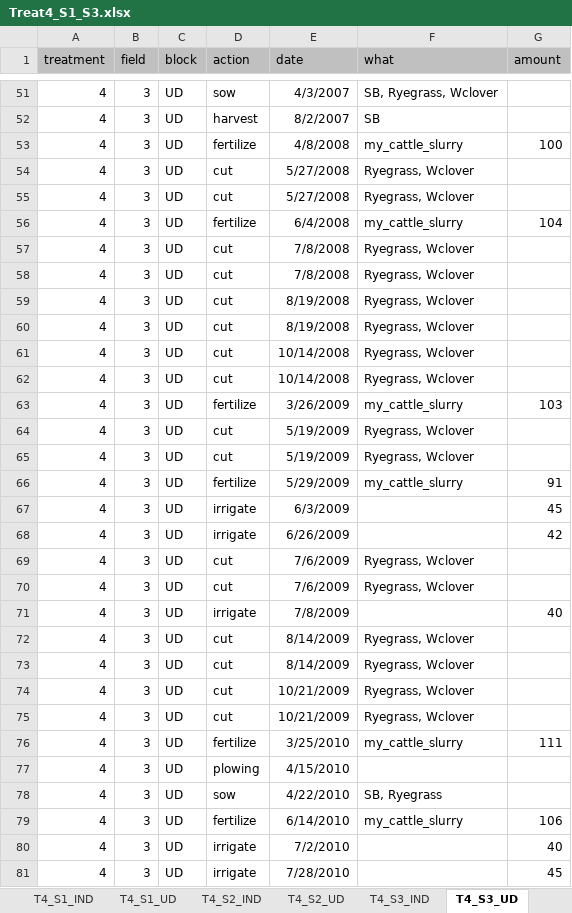
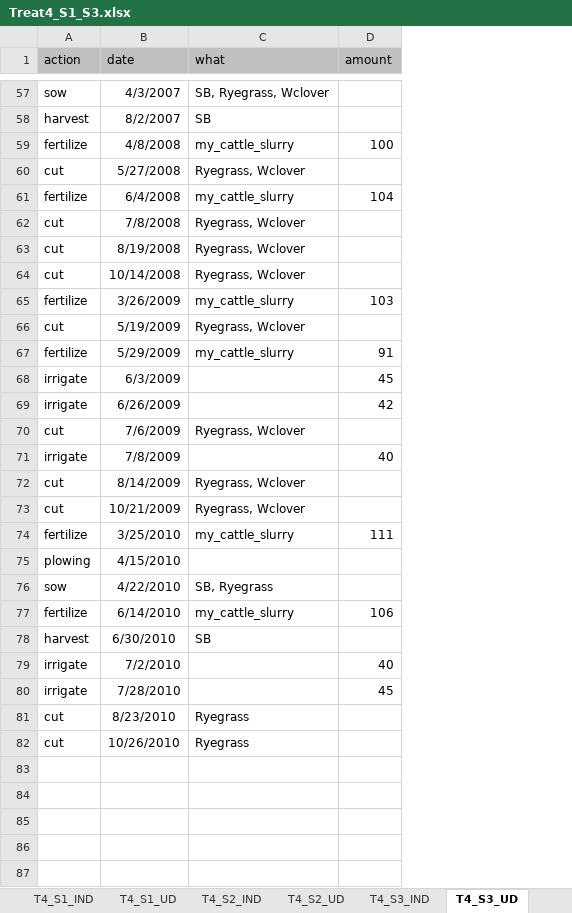
Before and after one commit to JacobGudbjerg/PyDaisy, an Excel workbook: Projects/STYR-N/RunDaisy/Treat4_S1_S3.xlsx, sheet T4_S3_UD, drawn as a sheet; only a part is shown, gaps mark what is left out; values as stored, in another font and other column widths than the file's, no borders; removed rows and columns are numbered as before the commit, all else as after; the diff covers the shown part only; the diff names each change by its address in the sheet, - before the commit and + after, or states it on an @@ line.

```diff
--- a/Projects/STYR-N/RunDaisy/Treat4_S1_S3.xlsx (sheet T4_S3_UD)
+++ b/Projects/STYR-N/RunDaisy/Treat4_S1_S3.xlsx (sheet T4_S3_UD)
-column A (treatment), rows 51-54: all 4; rows 56-57: 4 | 4; rows 60-61: 4 | 4; row 63: 4; rows 65-69: all 4; rows 71-72: 4 | 4; rows 75-81: all 4
-column B (field), rows 51-54: all 3; rows 56-57: 3 | 3; rows 60-61: 3 | 3; row 63: 3; rows 65-69: all 3; rows 71-72: 3 | 3; rows 75-81: all 3
-column C (block), rows 51-54: all UD; rows 56-57: UD | UD; rows 60-61: UD | UD; row 63: UD; rows 65-69: all UD; rows 71-72: UD | UD; rows 75-81: all UD
-row 55: 4 | 3 | UD | cut | 5/27/2008 | Ryegrass, Wclover
-row 58: 4 | 3 | UD | cut | 7/8/2008 | Ryegrass, Wclover
-row 59: 4 | 3 | UD | cut | 8/19/2008 | Ryegrass, Wclover
-row 62: 4 | 3 | UD | cut | 10/14/2008 | Ryegrass, Wclover
-row 64: 4 | 3 | UD | cut | 5/19/2009 | Ryegrass, Wclover
-row 70: 4 | 3 | UD | cut | 7/6/2009 | Ryegrass, Wclover
-row 73: 4 | 3 | UD | cut | 8/14/2009 | Ryegrass, Wclover
-row 74: 4 | 3 | UD | cut | 10/21/2009 | Ryegrass, Wclover
+row 78: harvest | 6/30/2010 | SB
+row 81: cut | 8/23/2010 | Ryegrass
+row 82: cut | 10/26/2010 | Ryegrass
```
Also changed, not shown: 8 added rows, 2 removed rows, 1 moved row, 7 edited cells and cell formats elsewhere in this sheet, sheet T4_S2_IND, sheet T4_S3_IND, sheet T4_S2_UD, sheet T4_S1_UD, sheet T4_S1_IND, Projects/STYR-N/Treat4_S1_S3.xlsx, 9 other files.
